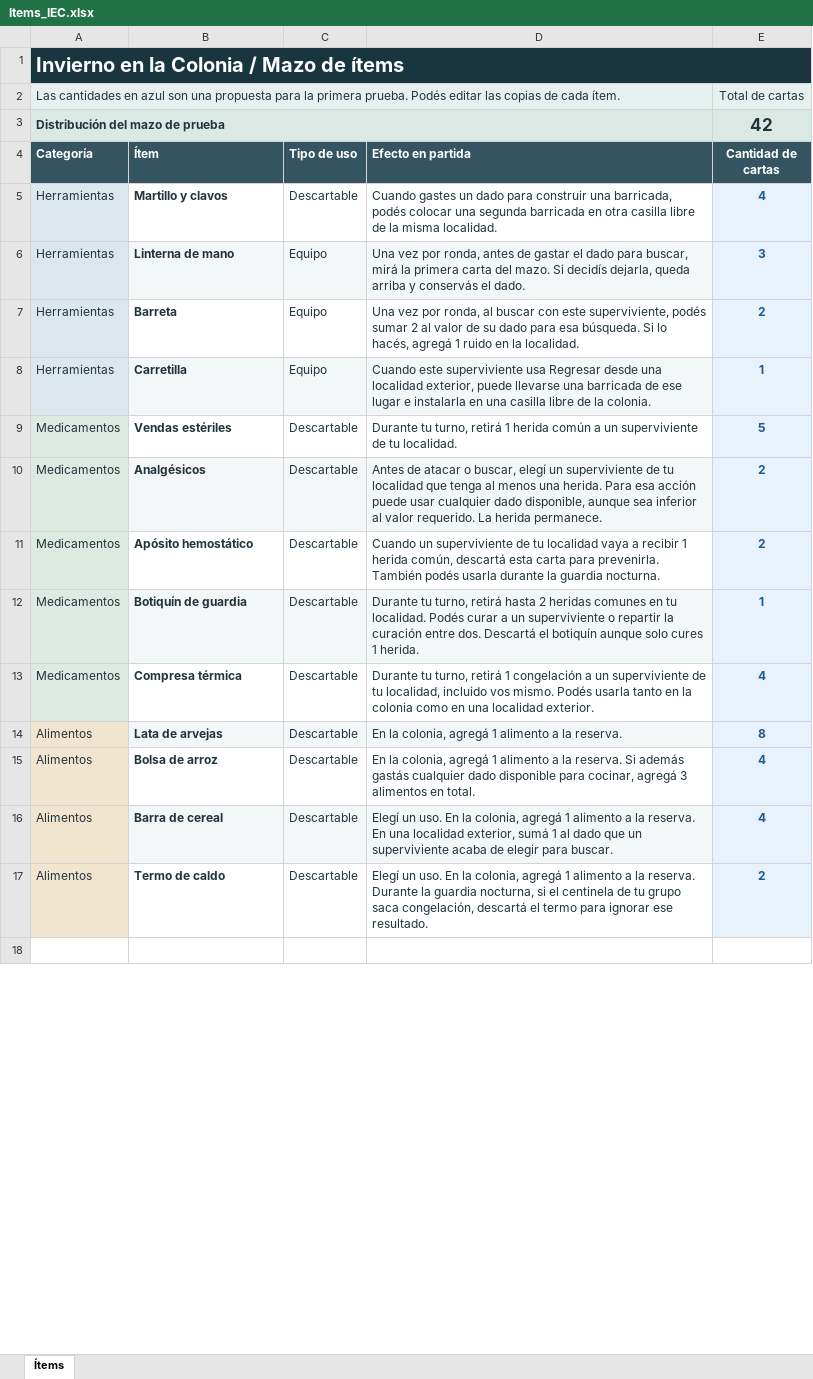
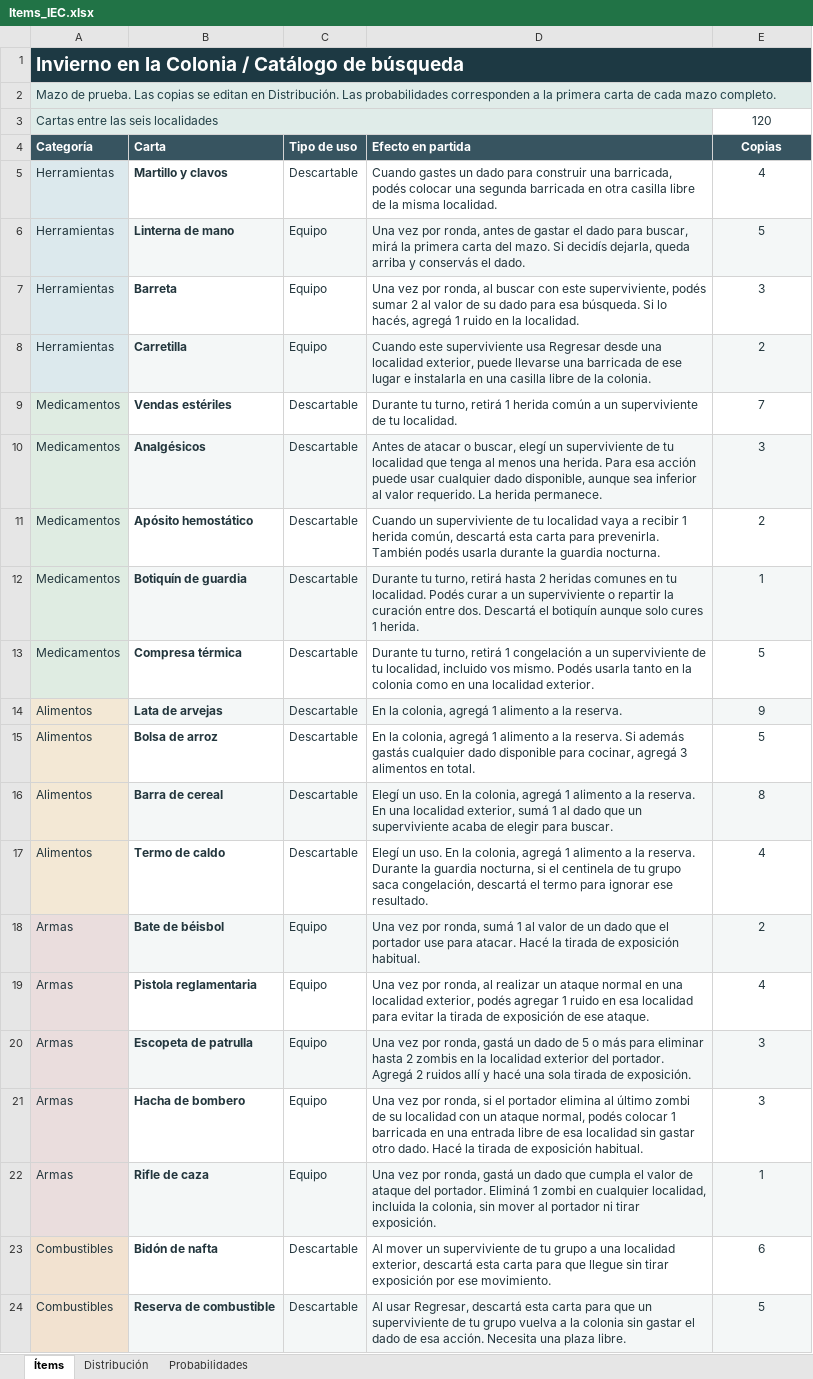
Before and after one commit to LeviEdition/invierno-en-la-colonia, an Excel workbook: docs/Items_IEC.xlsx, sheet Ítems, drawn as a sheet; only a part is shown; the shorter side is filled out with more unchanged rows; values as stored, in another font and other column widths than the file's, no borders; removed rows and columns are numbered as before the commit, all else as after; the diff covers the shown part only; the diff names each change by its address in the sheet, - before the commit and + after, or states it on an @@ line.

Commit message:
Actualizar el catálogo de ítems y los seis mazos de búsqueda

```diff
--- a/docs/Items_IEC.xlsx (sheet Ítems)
+++ b/docs/Items_IEC.xlsx (sheet Ítems)
+sheet tab: Distribución
+sheet tab: Probabilidades
-A1 (Categoría): Invierno en la Colonia / Mazo de ítems
+A1 (Categoría): Invierno en la Colonia / Catálogo de búsqueda
@@ A1 text size: smaller @@
-row 2: Las cantidades en azul son una propuesta para la primera prueba. Podés editar las copias de cada ítem. |  |  |  | Total de cartas
-row 3: Distribución del mazo de prueba |  |  |  | 42
+row 2: Mazo de prueba. Las copias se editan en Distribución. Las probabilidades corresponden a la primera carta de cada mazo completo.
+row 3: Cartas entre las seis localidades |  |  |  | 120
-B4: Ítem
+B4: Carta
-E4: Cantidad de cartas
+E4: Copias
-E5 fill: #E7F2FD
+E5 fill: none
@@ E5:E17 bold: on → off, text colour: #20598F → #23363D @@
-E6 (Copias): 3
+E6 (Copias): 5
-E7 (Copias): 2
+E7 (Copias): 3
-E7 fill: #E7F2FD
+E7 fill: none
-E8 (Copias): 1
+E8 (Copias): 2
-E9 (Copias): 5
+E9 (Copias): 7
-E9 fill: #E7F2FD
+E9 fill: none
-E10 (Copias): 2
+E10 (Copias): 3
-E11 fill: #E7F2FD
+E11 fill: none
-E13 (Copias): 4
+E13 (Copias): 5
-E13 fill: #E7F2FD
+E13 fill: none
-E14 (Copias): 8
+E14 (Copias): 9
-E15 (Copias): 4
+E15 (Copias): 5
-E15 fill: #E7F2FD
+E15 fill: none
-E16 (Copias): 4
+E16 (Copias): 8
-E17 (Copias): 2
+E17 (Copias): 4
-E17 fill: #E7F2FD
+E17 fill: none
+row 18: Armas | Bate de béisbol | Equipo | Una vez por ronda, sumá 1 al valor de un dado que el portador use para atacar. Hacé la tirada de exposición habitual. | 2
+row 19: Armas | Pistola reglamentaria | Equipo | Una vez por ronda, al realizar un ataque normal en una localidad exterior, podés agregar 1 ruido en esa localidad para evitar la tirada de exposición de ese ataque. | 4
+row 20: Armas | Escopeta de patrulla | Equipo | Una vez por ronda, gastá un dado de 5 o más para eliminar hasta 2 zombis en la localidad exterior del portador. Agregá 2 ruidos allí y hacé una sola tirada de exposición. | 3
+row 21: Armas | Hacha de bombero | Equipo | Una vez por ronda, si el portador elimina al último zombi de su localidad con un ataque normal, podés colocar 1 barricada en una entrada libre de esa localidad sin gastar otro dado. Hacé la tirada de exposición habitual. | 3
+row 22: Armas | Rifle de caza | Equipo | Una vez por ronda, gastá un dado que cumpla el valor de ataque del portador. Eliminá 1 zombi en cualquier localidad, incluida la colonia, sin mover al portador ni tirar exposición. | 1
+row 23: Combustibles | Bidón de nafta | Descartable | Al mover un superviviente de tu grupo a una localidad exterior, descartá esta carta para que llegue sin tirar exposición por ese movimiento. | 6
+row 24: Combustibles | Reserva de combustible | Descartable | Al usar Regresar, descartá esta carta para que un superviviente de tu grupo vuelva a la colonia sin gastar el dado de esa acción. Necesita una plaza libre. | 5
```
Also changed, not shown: 19 added rows, 5 removed rows and 1 edited cell elsewhere in this sheet, formulas that keep their value.
